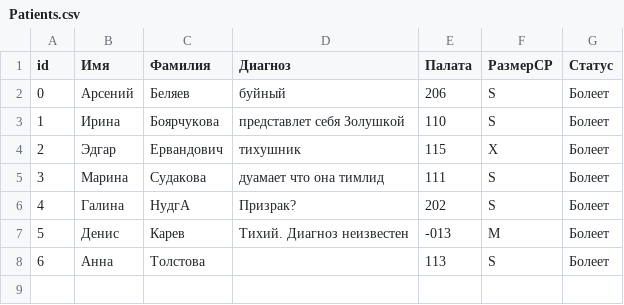
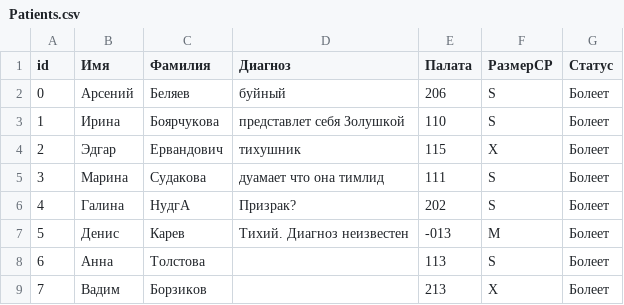
Before and after one commit to galans86/Palata-6, a CSV file: Psih_palata/Patients.csv, drawn as a sheet; the diff names each change by its address in the sheet, - before the commit and + after, or states it on an @@ line.

Commit message:
added 1 patient - Vadim Borzikov

```diff
--- a/Psih_palata/Patients.csv
+++ b/Psih_palata/Patients.csv
+row 9: 7 | Вадим | Борзиков |  | 213 | X | Болеет
```
